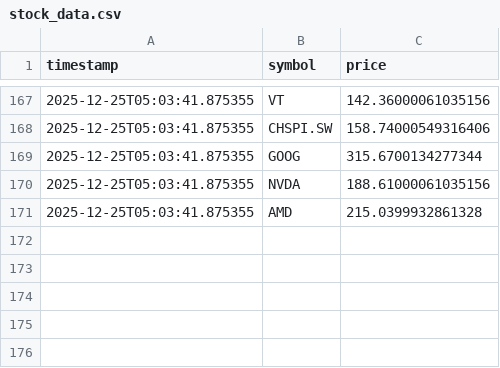
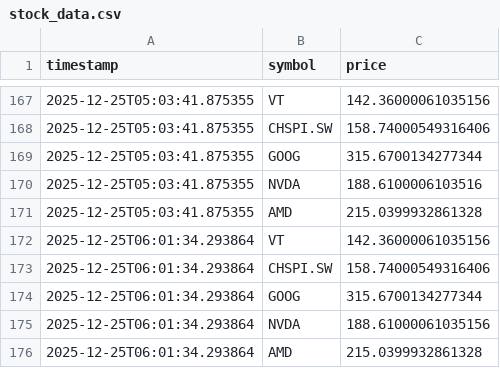
Before and after one commit to divin1/merkato, a CSV file: data/stock_data.csv, drawn as a sheet; only a part is shown, gaps mark what is left out.

```diff
--- a/data/stock_data.csv
+++ b/data/stock_data.csv
@@ -169,3 +169,8 @@ timestamp,symbol,price
 2025-12-25T05:03:41.875355,GOOG,315.6700134277344
-2025-12-25T05:03:41.875355,NVDA,188.61000061035156
+2025-12-25T05:03:41.875355,NVDA,188.6100006103516
 2025-12-25T05:03:41.875355,AMD,215.0399932861328
+2025-12-25T06:01:34.293864,VT,142.36000061035156
+2025-12-25T06:01:34.293864,CHSPI.SW,158.74000549316406
+2025-12-25T06:01:34.293864,GOOG,315.6700134277344
+2025-12-25T06:01:34.293864,NVDA,188.61000061035156
+2025-12-25T06:01:34.293864,AMD,215.0399932861328
```
